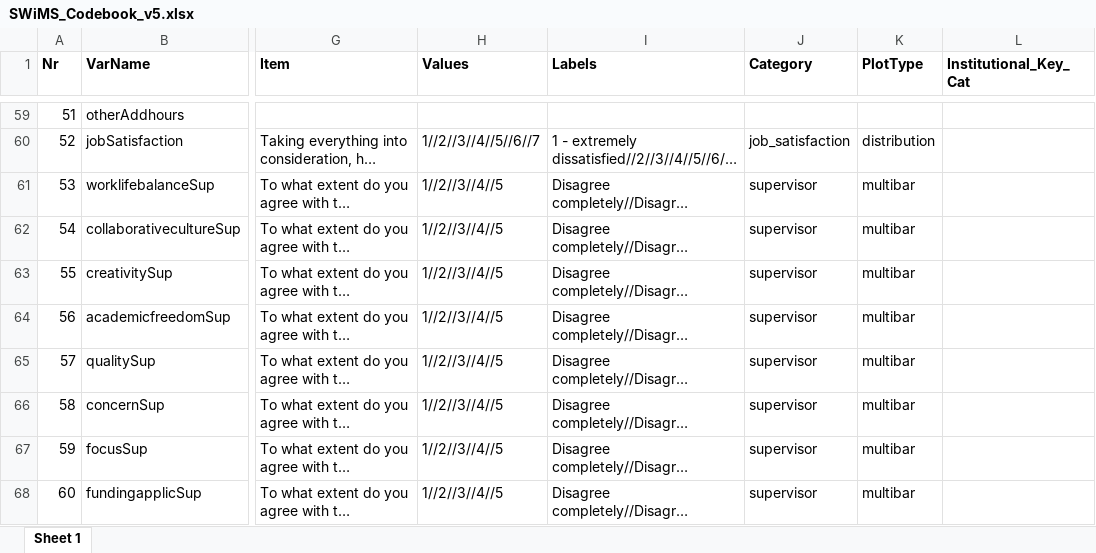
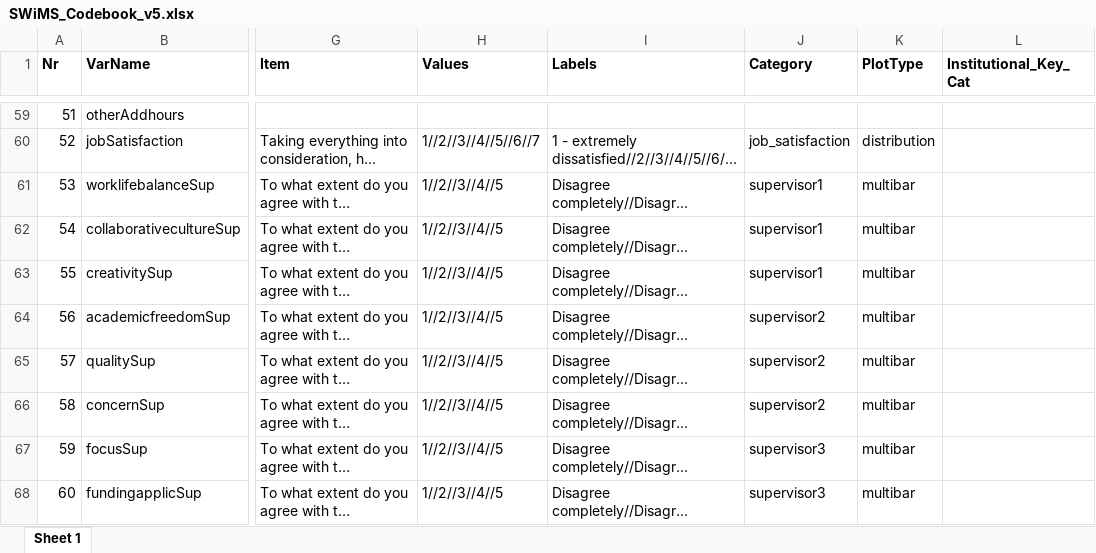
Before and after one commit to timonelmer/SWiMS, an Excel workbook: SWiMS_Codebook_v5.xlsx, sheet Sheet 1, drawn as a sheet; only a part is shown, gaps mark what is left out; long unchanged cells end in …; values as stored, in another font and other column widths than the file's, no borders; conditional formats not drawn; the diff covers the shown part only; the diff names each change by its address in the sheet, - before the commit and + after, or states it on an @@ line.

```diff
--- a/SWiMS_Codebook_v5.xlsx (sheet Sheet 1)
+++ b/SWiMS_Codebook_v5.xlsx (sheet Sheet 1)
-J61:J63 (Category): supervisor
+J61:J63 (Category): supervisor1
-J64:J66 (Category): supervisor
+J64:J66 (Category): supervisor2
-J67:J68 (Category): supervisor
+J67:J68 (Category): supervisor3
```
Also changed, not shown: 41 edited cells elsewhere in this sheet, 3 other files.
